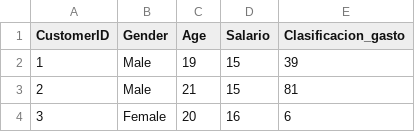
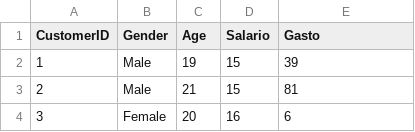
Before and after one commit to vicex99/IA_aprendizaje_no_supervisado, a CSV file: data/customers.csv, drawn as a sheet; only a part is shown.

Commit message:
Update customers.csv

```diff
--- a/data/customers.csv
+++ b/data/customers.csv
@@ -1,2 +1,2 @@
-CustomerID,Gender,Age,Salario,Clasificacion_gasto
+CustomerID,Gender,Age,Salario,Gasto
 1,Male,19,15,39
```
